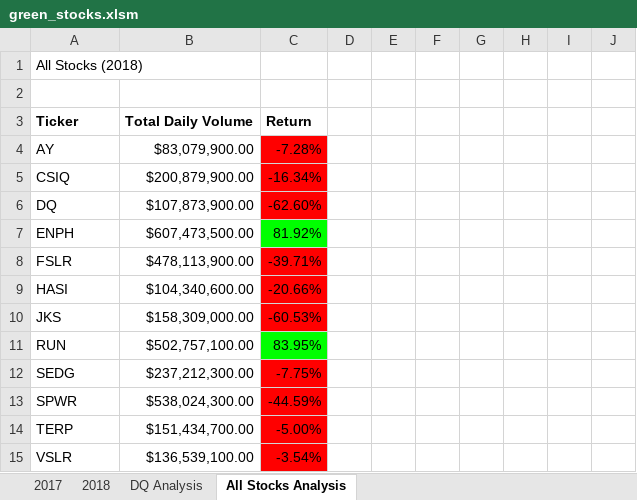
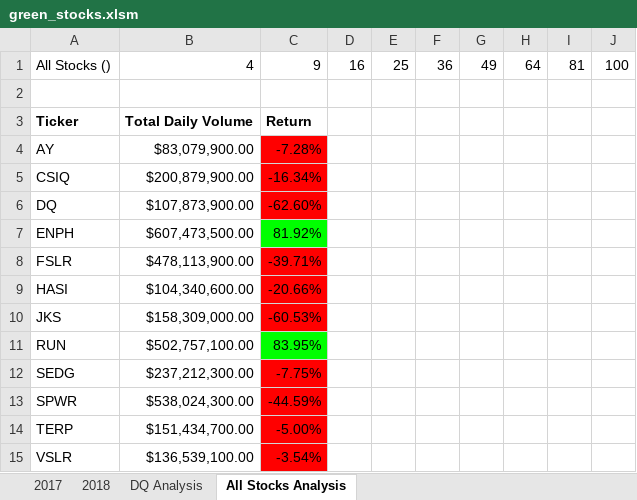
Before and after one commit to OlgaOMir/stocks-analysis, an Excel workbook: green_stocks.xlsm, sheet All Stocks Analysis, drawn as a sheet; values as stored, in another font and other column widths than the file's, no borders; charts and pictures not drawn; removed rows and columns are numbered as before the commit, all else as after; the diff names each change by its address in the sheet, - before the commit and + after, or states it on an @@ line.

Commit message:
Add files via upload

```diff
--- a/green_stocks.xlsm (sheet All Stocks Analysis)
+++ b/green_stocks.xlsm (sheet All Stocks Analysis)
-row 1: All Stocks (2018)
+row 1: All Stocks () | 4 | 9 | 16 | 25 | 36 | 49 | 64 | 81 | 100
```
Also changed, not shown: sheet DQ Analysis, charts or pictures.
